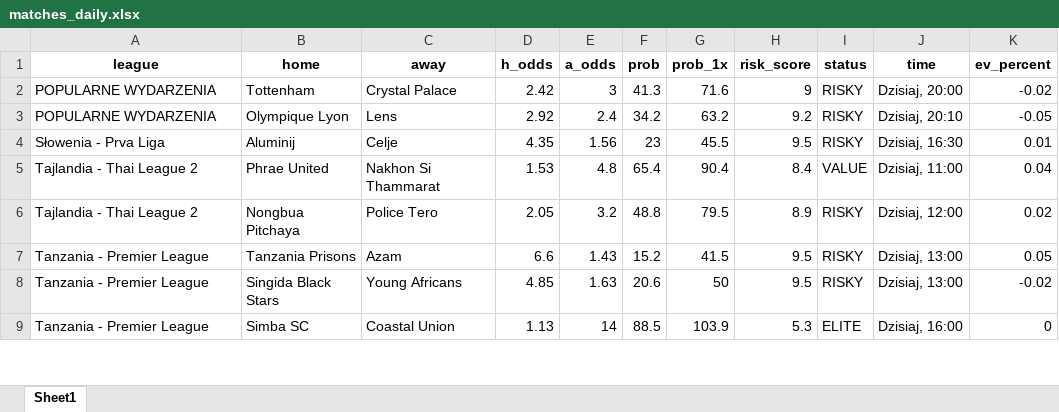
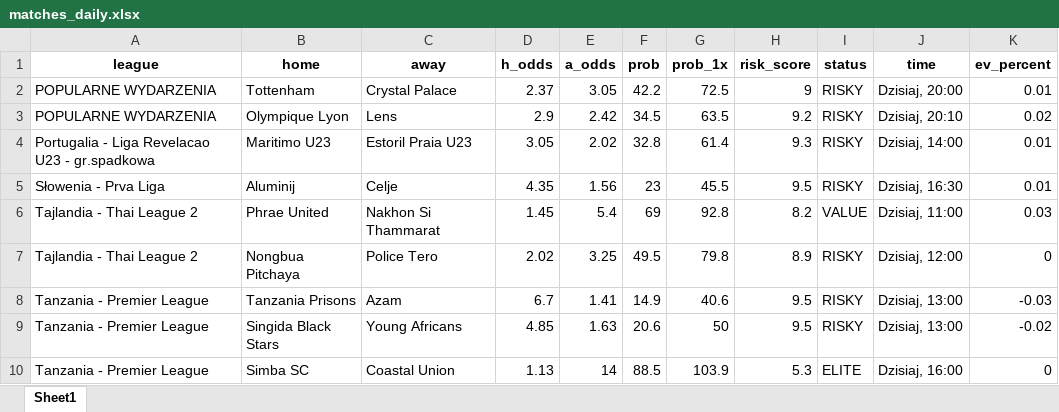
Before and after one commit to Byadiso/webscraper_advanced, an Excel workbook: matches_daily.xlsx, sheet Sheet1, drawn as a sheet; only a part is shown; values as stored, in another font and other column widths than the file's, no borders; addresses are those after the commit; the diff covers the shown part only; the diff names each change by its address in the sheet, - before the commit and + after, or states it on an @@ line.

```diff
--- a/matches_daily.xlsx (sheet Sheet1)
+++ b/matches_daily.xlsx (sheet Sheet1)
-D2 (h_odds): 2.42
+D2 (h_odds): 2.37
-E2 (a_odds): 3
+E2 (a_odds): 3.05
-F2 (prob): 41.3
+F2 (prob): 42.2
-G2 (prob_1x): 71.6
+G2 (prob_1x): 72.5
-K2 (ev_percent): -0.02
+K2 (ev_percent): 0.01
-D3 (h_odds): 2.92
+D3 (h_odds): 2.9
-E3 (a_odds): 2.4
+E3 (a_odds): 2.42
-F3 (prob): 34.2
+F3 (prob): 34.5
-G3 (prob_1x): 63.2
+G3 (prob_1x): 63.5
-K3 (ev_percent): -0.05
+K3 (ev_percent): 0.02
+row 4: Portugalia - Liga Revelacao U23 - gr.spadkowa | Maritimo U23 | Estoril Praia U23 | 3.05 | 2.02 | 32.8 | 61.4 | 9.3 | RISKY | Dzisiaj, 14:00 | 0.01
-D6 (h_odds): 1.53
+D6 (h_odds): 1.45
-E6 (a_odds): 4.8
+E6 (a_odds): 5.4
-F6 (prob): 65.4
+F6 (prob): 69
-G6 (prob_1x): 90.4
+G6 (prob_1x): 92.8
-H6 (risk_score): 8.4
+H6 (risk_score): 8.2
-K6 (ev_percent): 0.04
+K6 (ev_percent): 0.03
-D7 (h_odds): 2.05
+D7 (h_odds): 2.02
-E7 (a_odds): 3.2
+E7 (a_odds): 3.25
-F7 (prob): 48.8
+F7 (prob): 49.5
-G7 (prob_1x): 79.5
+G7 (prob_1x): 79.8
-K7 (ev_percent): 0.02
+K7 (ev_percent): 0
-D8 (h_odds): 6.6
+D8 (h_odds): 6.7
-E8 (a_odds): 1.43
+E8 (a_odds): 1.41
-F8 (prob): 15.2
+F8 (prob): 14.9
-G8 (prob_1x): 41.5
+G8 (prob_1x): 40.6
-K8 (ev_percent): 0.05
+K8 (ev_percent): -0.03
```
Also changed, not shown: 1 removed row and 63 edited cells elsewhere in this sheet, 1 other file.
